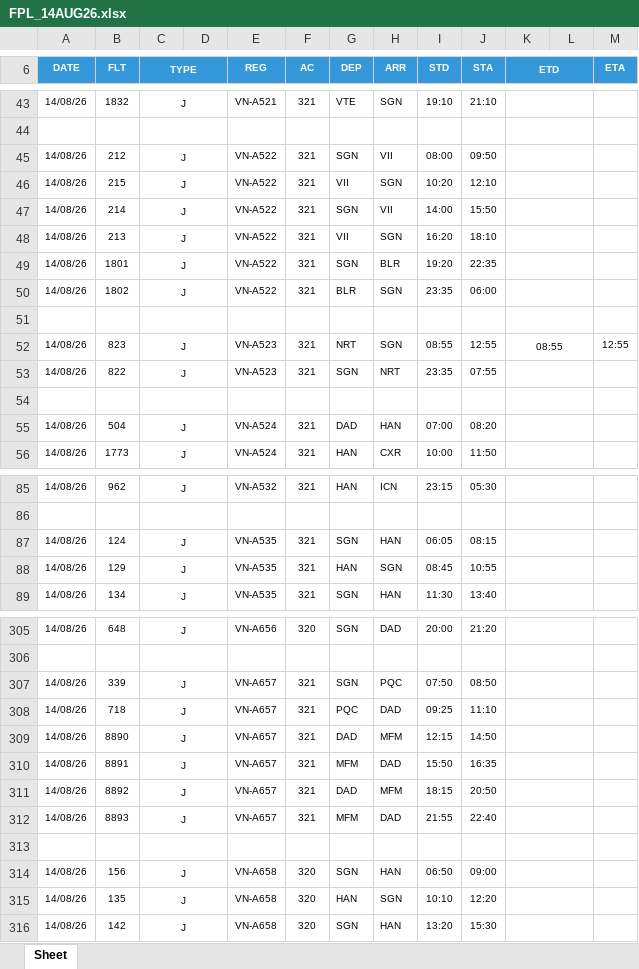
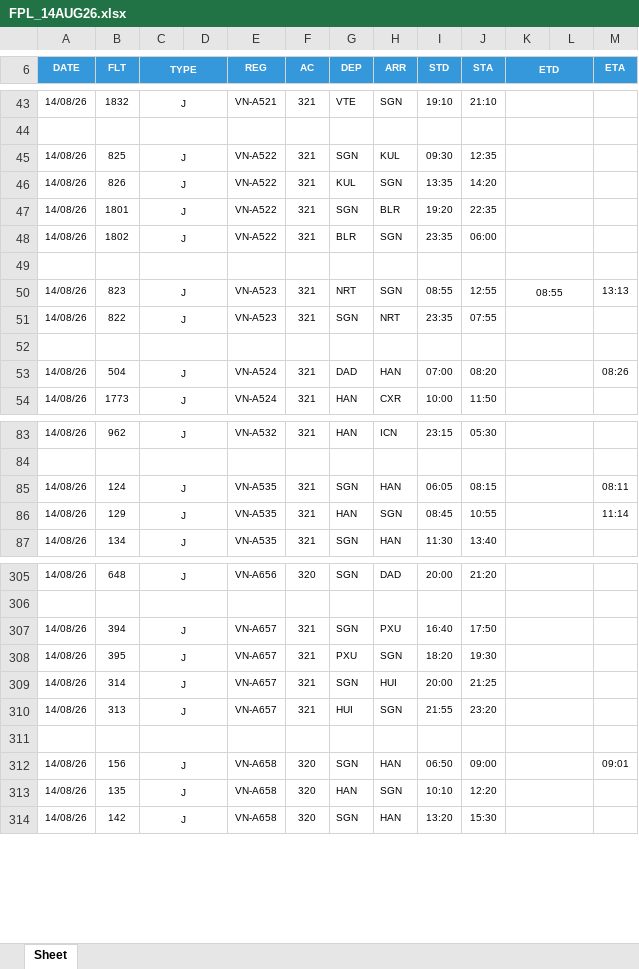
Before and after one commit to tlgsvj/lc, an Excel workbook: Data/FlightPlan/FPL_14AUG26.xlsx, sheet Sheet, drawn as a sheet; only a part is shown, gaps mark what is left out; values as stored, in another font and other column widths than the file's, no borders; charts and pictures not drawn; removed rows and columns are numbered as before the commit, all else as after; the diff covers the shown part only; the diff names each change by its address in the sheet, - before the commit and + after, or states it on an @@ line.

```diff
--- a/Data/FlightPlan/FPL_14AUG26.xlsx (sheet Sheet)
+++ b/Data/FlightPlan/FPL_14AUG26.xlsx (sheet Sheet)
-B45 (FLT): 212
+B45 (FLT): 825
-H45 (ARR): VII
+H45 (ARR): KUL
-I45 (STD): 08:00
+I45 (STD): 09:30
-J45 (STA): 09:50
+J45 (STA): 12:35
-B46 (FLT): 215
+B46 (FLT): 826
-G46 (DEP): VII
+G46 (DEP): KUL
-I46 (STD): 10:20
+I46 (STD): 13:35
-J46 (STA): 12:10
+J46 (STA): 14:20
-row 47: 14/08/26 | 214 | J |  | VN-A522 | 321 | SGN | VII | 14:00 | 15:50
-row 48: 14/08/26 | 213 | J |  | VN-A522 | 321 | VII | SGN | 16:20 | 18:10
-M50 (ETA): 12:55
+M50 (ETA): 13:13
-M53 (ETA): (empty)
+M53 (ETA): 08:26
-M85 (ETA): (empty)
+M85 (ETA): 08:11
-M86 (ETA): (empty)
+M86 (ETA): 11:14
-B307 (FLT): 339
+B307 (FLT): 394
-H307 (ARR): PQC
+H307 (ARR): PXU
-I307 (STD): 07:50
+I307 (STD): 16:40
-J307 (STA): 08:50
+J307 (STA): 17:50
-B308 (FLT): 718
+B308 (FLT): 395
-G308 (DEP): PQC
+G308 (DEP): PXU
-H308 (ARR): DAD
+H308 (ARR): SGN
-I308 (STD): 09:25
+I308 (STD): 18:20
-J308 (STA): 11:10
+J308 (STA): 19:30
-row 309: 14/08/26 | 8890 | J |  | VN-A657 | 321 | DAD | MFM | 12:15 | 14:50
-row 310: 14/08/26 | 8891 | J |  | VN-A657 | 321 | MFM | DAD | 15:50 | 16:35
-row 311: 14/08/26 | 8892 | J |  | VN-A657 | 321 | DAD | MFM | 18:15 | 20:50
+row 309: 14/08/26 | 314 | J |  | VN-A657 | 321 | SGN | HUI | 20:00 | 21:25
-B310 (FLT): 8893
+B310 (FLT): 313
-G310 (DEP): MFM
+G310 (DEP): HUI
-H310 (ARR): DAD
+H310 (ARR): SGN
-J310 (STA): 22:40
+J310 (STA): 23:20
-M312 (ETA): (empty)
+M312 (ETA): 09:01
```
Also changed, not shown: 7 added rows, 3 removed rows and 197 edited cells elsewhere in this sheet.
